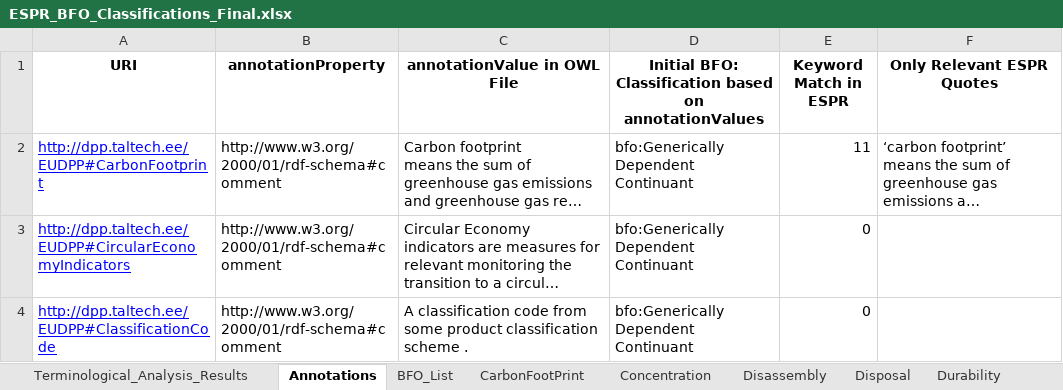
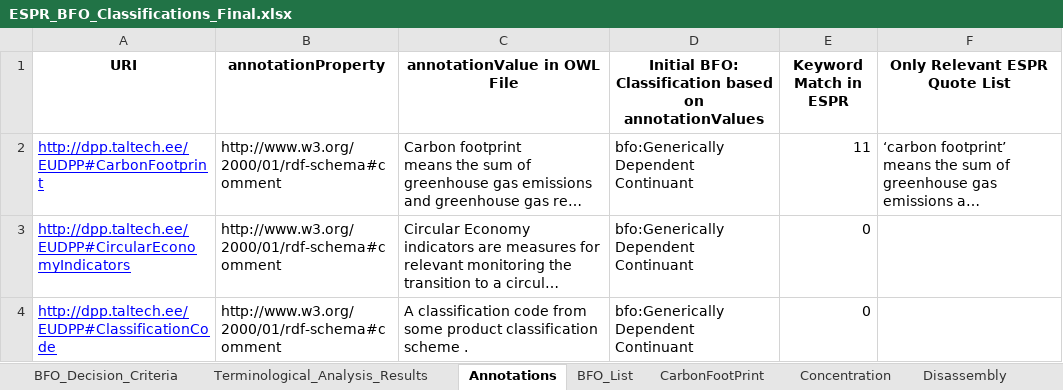
Before and after one commit to T-Z-N/ISM2025_Open_Repo, an Excel workbook: ESPR_BFO_Classifications_Final.xlsx, sheet Annotations, drawn as a sheet; only a part is shown; long unchanged cells end in …; values as stored, in another font and other column widths than the file's, no borders; the diff names each change by its address in the sheet, - before the commit and + after, or states it on an @@ line.

Commit message:
Push the correction results with BFO decision criterias

```diff
--- a/ESPR_BFO_Classifications_Final.xlsx (sheet Annotations)
+++ b/ESPR_BFO_Classifications_Final.xlsx (sheet Annotations)
+sheet tab: BFO_Decision_Criteria
-F1: Only Relevant ESPR Quotes
+F1: Only Relevant ESPR Quote List
```
Also changed, not shown: sheet Terminological_Analysis_Results, formulas that keep their value, charts or pictures.
